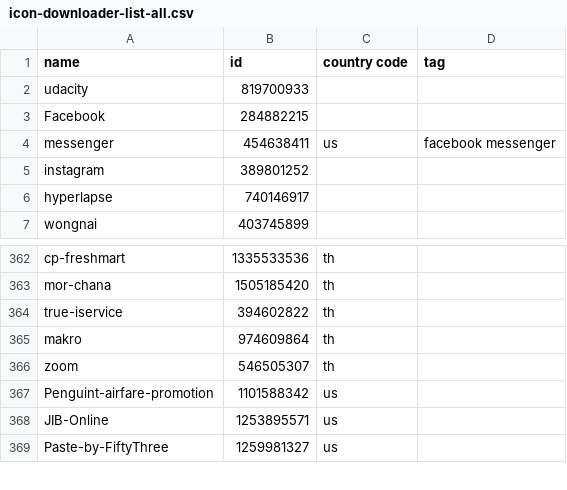
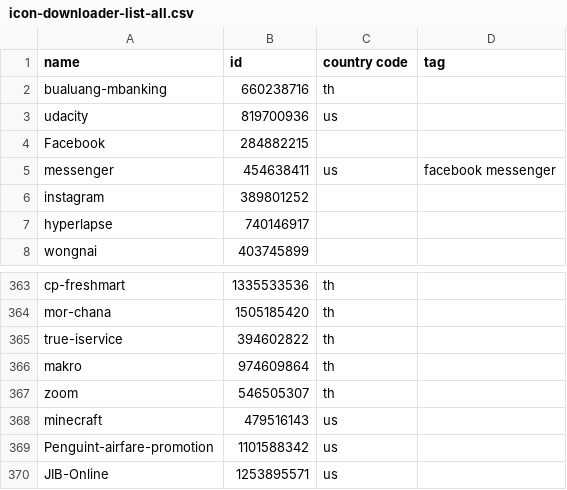
Before and after one commit to apirak/download-icon, a CSV file: icon-downloader-list-all.csv, drawn as a sheet; only a part is shown, gaps mark what is left out; the shorter side is filled out with more unchanged rows.

```diff
--- a/icon-downloader-list-all.csv
+++ b/icon-downloader-list-all.csv
@@ -1,3 +1,4 @@
 name, id, country code, tag
-udacity, 819700933
+bualuang-mbanking, 660238716, th
+udacity, 819700936, us
 Facebook, 284882215
@@ -366,2 +367,3 @@ makro, 974609864, th
 zoom, 546505307, th
+minecraft, 479516143, us
 Penguint-airfare-promotion, 1101588342, us
```
Also changed, not shown: 1 other file.
